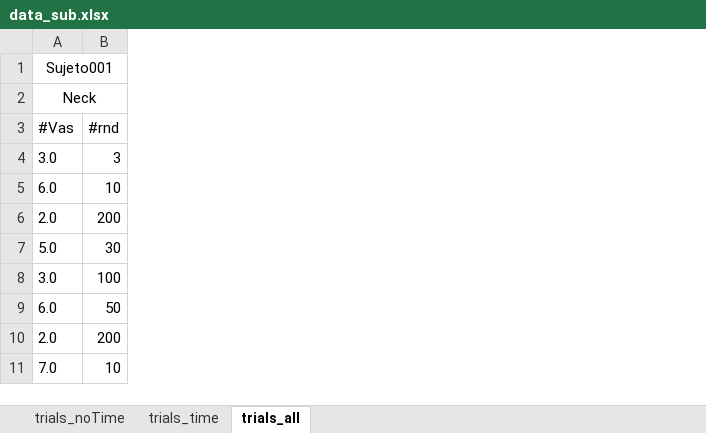
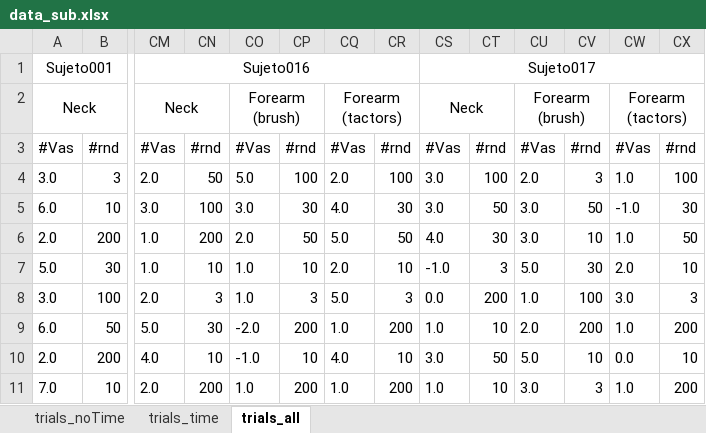
Before and after one commit to EdgardoCS/Arduino_tesis, an Excel workbook: data/data_sub.xlsx, sheet trials_all, drawn as a sheet; only a part is shown, gaps mark what is left out; values as stored, in another font and other column widths than the file's, no borders; the diff names each change by its address in the sheet, - before the commit and + after, or states it on an @@ line.

```diff
--- a/data/data_sub.xlsx (sheet trials_all)
+++ b/data/data_sub.xlsx (sheet trials_all)
+column CM, rows 1-11: Sujeto016 | Neck | #Vas | 2.0 | 3.0 | 1.0 | 1.0 | 2.0 | 5.0 | 4.0 | 2.0
+column CN, rows 3-11: #rnd | 50 | 100 | 200 | 10 | 3 | 30 | 10 | 200
+column CO, rows 2-11: Forearm (brush) | #Vas | 5.0 | 3.0 | 2.0 | 1.0 | 1.0 | -2.0 | -1.0 | 1.0
+column CP, rows 3-11: #rnd | 100 | 30 | 50 | 10 | 3 | 200 | 10 | 200
+column CQ, rows 2-11: Forearm (tactors) | #Vas | 2.0 | 4.0 | 5.0 | 2.0 | 5.0 | 1.0 | 4.0 | 1.0
+column CR, rows 3-11: #rnd | 100 | 30 | 50 | 10 | 3 | 200 | 10 | 200
+column CS, rows 1-11: Sujeto017 | Neck | #Vas | 3.0 | 3.0 | 4.0 | -1.0 | 0.0 | 1.0 | 3.0 | 1.0
+column CT, rows 3-11: #rnd | 100 | 50 | 30 | 3 | 200 | 10 | 50 | 10
+column CU, rows 2-11: Forearm (brush) | #Vas | 2.0 | 3.0 | 3.0 | 5.0 | 1.0 | 2.0 | 5.0 | 3.0
+column CV, rows 3-11: #rnd | 3 | 50 | 10 | 30 | 100 | 200 | 10 | 3
+column CW, rows 2-11: Forearm (tactors) | #Vas | 1.0 | -1.0 | 1.0 | 2.0 | 3.0 | 1.0 | 0.0 | 1.0
+column CX, rows 3-11: #rnd | 100 | 30 | 50 | 10 | 3 | 200 | 10 | 200
```
Also changed, not shown: sheet trials_time, 14 other files.
